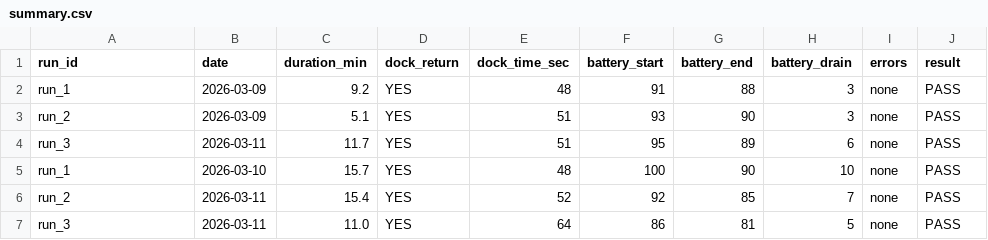
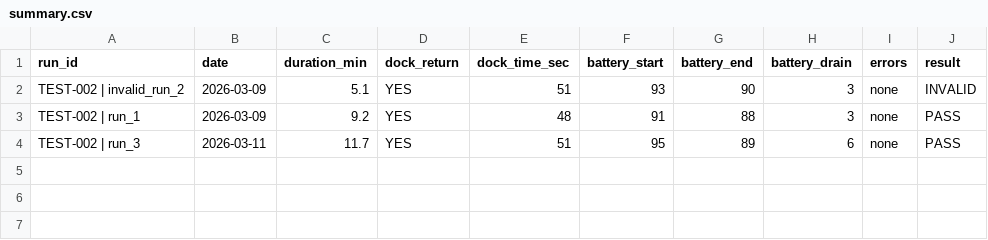
Before and after one commit to MichaelNguyenz229/braava-m6-eval, a CSV file: results/summary.csv, drawn as a sheet.

Commit message:
Cleaned up output for analyzing reports and added script to test start mission command to robomop

```diff
--- a/results/summary.csv
+++ b/results/summary.csv
@@ -1,7 +1,4 @@
 run_id,date,duration_min,dock_return,dock_time_sec,battery_start,battery_end,battery_drain,errors,result
-run_1,2026-03-09,9.2,YES,48,91,88,3,none,PASS
-run_2,2026-03-09,5.1,YES,51,93,90,3,none,PASS
-run_3,2026-03-11,11.7,YES,51,95,89,6,none,PASS
-run_1,2026-03-10,15.7,YES,48,100,90,10,none,PASS
-run_2,2026-03-11,15.4,YES,52,92,85,7,none,PASS
-run_3,2026-03-11,11.0,YES,64,86,81,5,none,PASS
+TEST-002 | invalid_run_2,2026-03-09,5.1,YES,51,93,90,3,none,INVALID
+TEST-002 | run_1,2026-03-09,9.2,YES,48,91,88,3,none,PASS
+TEST-002 | run_3,2026-03-11,11.7,YES,51,95,89,6,none,PASS
```
Also changed, not shown: 3 other files.
